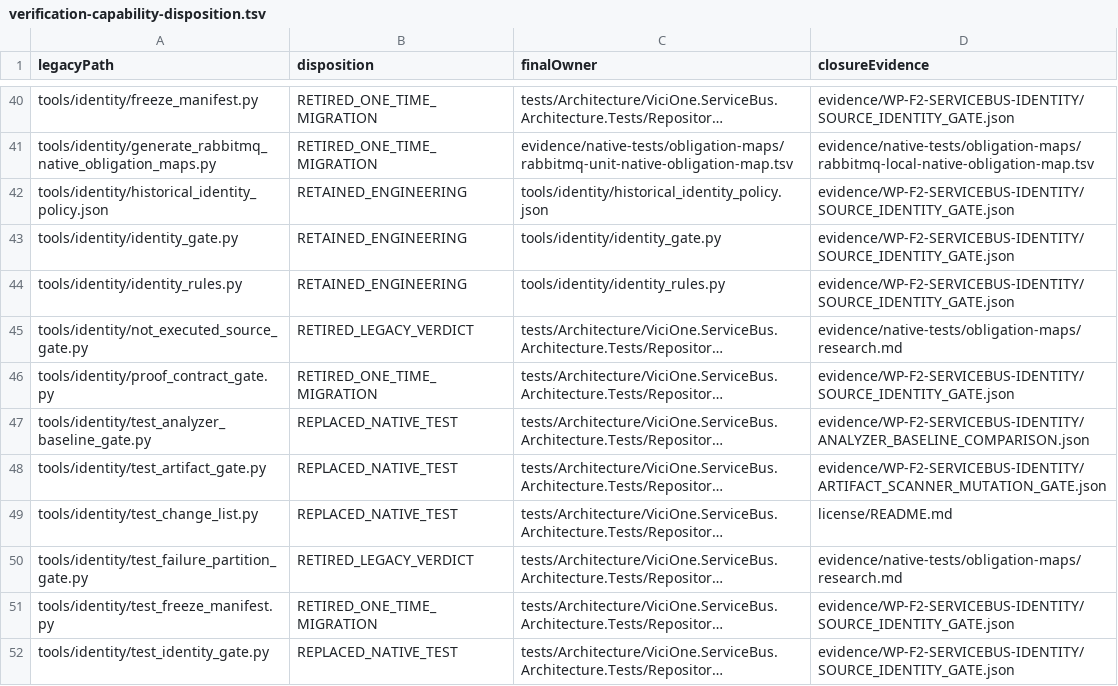
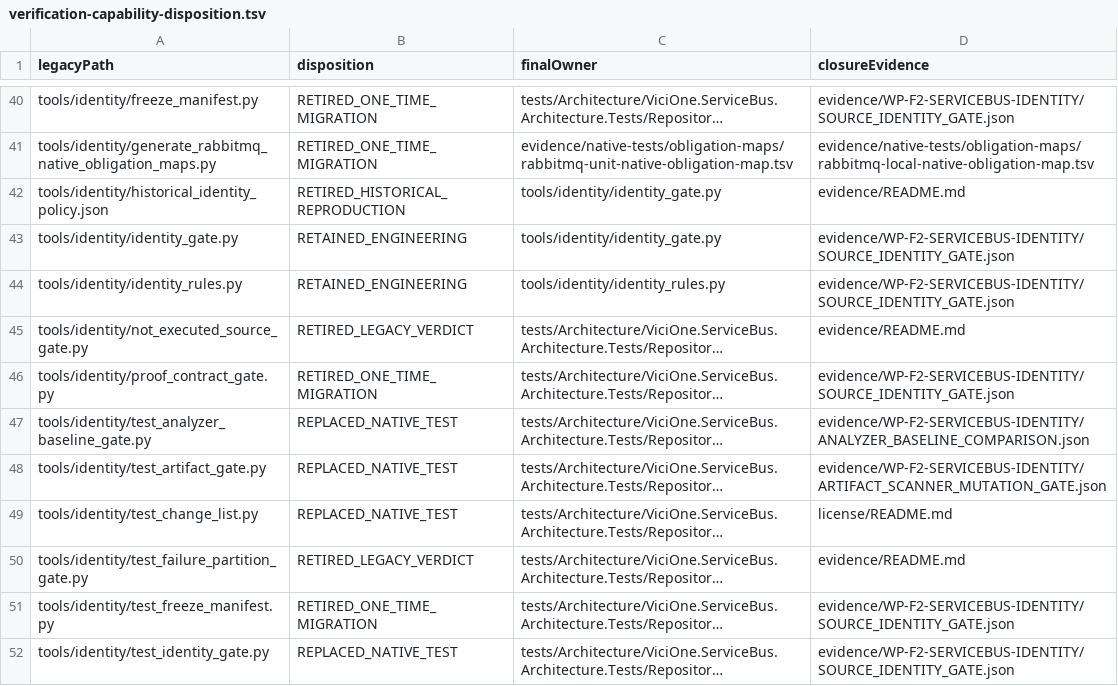
Before and after one commit to EdgarLiebold/vicione-servicebus, a TSV file: evidence/native-tests/obligation-maps/verification-capability-disposition.tsv, drawn as a sheet; only a part is shown, gaps mark what is left out; long unchanged cells end in …; the diff covers the shown part only; the diff names each change by its address in the sheet, - before the commit and + after, or states it on an @@ line.

Commit message:
Clarify review evidence and archive dated documentation

```diff
--- a/evidence/native-tests/obligation-maps/verification-capability-disposition.tsv
+++ b/evidence/native-tests/obligation-maps/verification-capability-disposition.tsv
-B42 (disposition): RETAINED_ENGINEERING
+B42 (disposition): RETIRED_HISTORICAL_REPRODUCTION
-C42 (finalOwner): tools/identity/historical_identity_policy.json
+C42 (finalOwner): tools/identity/identity_gate.py
-D42 (closureEvidence): evidence/WP-F2-SERVICEBUS-IDENTITY/SOURCE_IDENTITY_GATE.json
+D42 (closureEvidence): evidence/README.md
-D45 (closureEvidence): evidence/native-tests/obligation-maps/research.md
+D45 (closureEvidence): evidence/README.md
-D50 (closureEvidence): evidence/native-tests/obligation-maps/research.md
+D50 (closureEvidence): evidence/README.md
```
Also changed, not shown: 27 edited cells elsewhere in this file, 51 other files.
